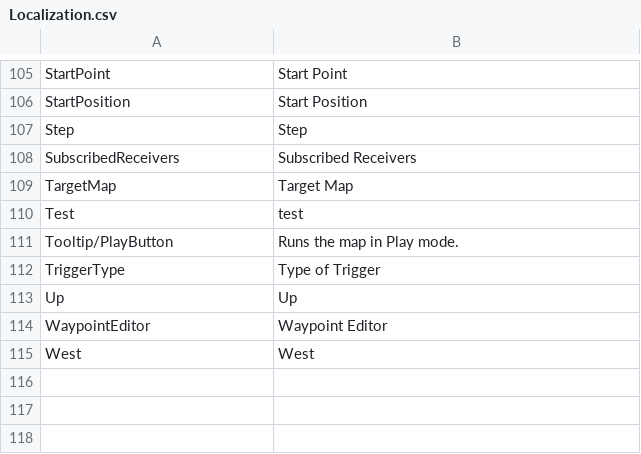
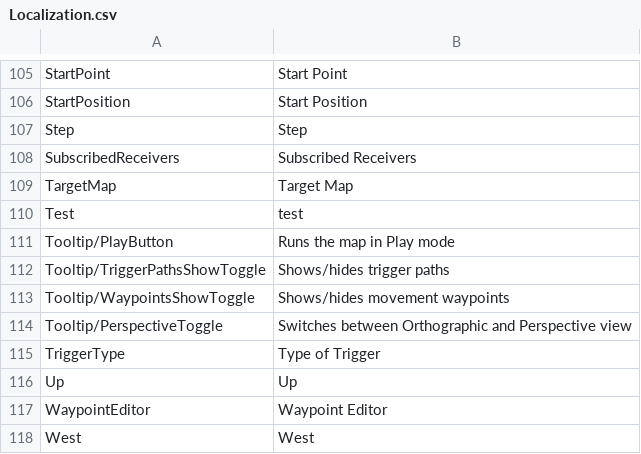
Before and after one commit to Fireball-games/DeepInTheDungeon, a CSV file: Assets/Resources/Localization/Localization.csv, drawn as a sheet; only a part is shown, gaps mark what is left out.

Commit message:
tuning tooltip

```diff
--- a/Assets/Resources/Localization/Localization.csv
+++ b/Assets/Resources/Localization/Localization.csv
@@ -110,3 +110,6 @@ TargetMap,Target Map
 Test,test
-Tooltip/PlayButton, Runs the map in Play mode.
+Tooltip/PlayButton, Runs the map in Play mode
+Tooltip/TriggerPathsShowToggle, Shows/hides trigger paths
+Tooltip/WaypointsShowToggle, Shows/hides movement waypoints
+Tooltip/PerspectiveToggle, Switches between Orthographic and Perspective view
 TriggerType,Type of Trigger
```
Also changed, not shown: 5 other files.
